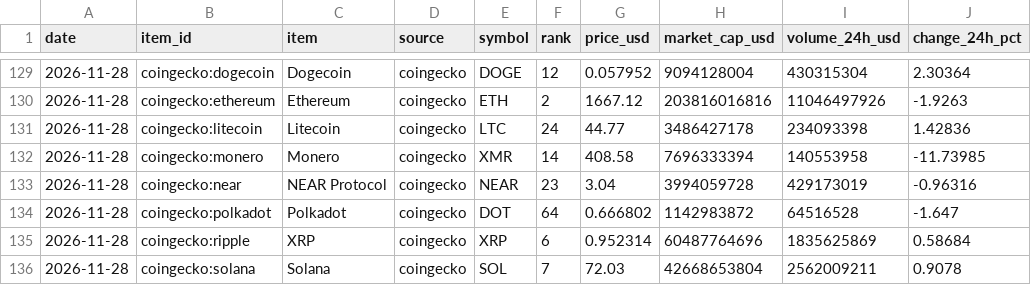
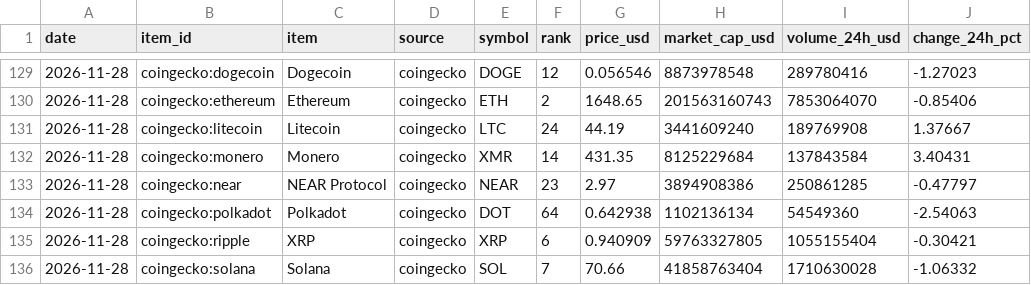
Before and after one commit to JiselleRes1/data-tracker, a CSV file: data/history.csv, drawn as a sheet; only a part is shown, gaps mark what is left out; the diff covers the shown part only.

```diff
--- a/data/history.csv
+++ b/data/history.csv
@@ -129,8 +129,8 @@ date,item_id,item,source,symbol,rank,price_usd,market_cap_usd,volume_24h_usd,cha
-2026-11-28,coingecko:dogecoin,Dogecoin,coingecko,DOGE,12,0.057952,9094128004,430315304,2.30364
-2026-11-28,coingecko:ethereum,Ethereum,coingecko,ETH,2,1667.12,203816016816,11046497926,-1.9263
-2026-11-28,coingecko:litecoin,Litecoin,coingecko,LTC,24,44.77,3486427178,234093398,1.42836
-2026-11-28,coingecko:monero,Monero,coingecko,XMR,14,408.58,7696333394,140553958,-11.73985
-2026-11-28,coingecko:near,NEAR Protocol,coingecko,NEAR,23,3.04,3994059728,429173019,-0.96316
-2026-11-28,coingecko:polkadot,Polkadot,coingecko,DOT,64,0.666802,1142983872,64516528,-1.647
-2026-11-28,coingecko:ripple,XRP,coingecko,XRP,6,0.952314,60487764696,1835625869,0.58684
-2026-11-28,coingecko:solana,Solana,coingecko,SOL,7,72.03,42668653804,2562009211,0.9078
+2026-11-28,coingecko:dogecoin,Dogecoin,coingecko,DOGE,12,0.056546,8873978548,289780416,-1.27023
+2026-11-28,coingecko:ethereum,Ethereum,coingecko,ETH,2,1648.65,201563160743,7853064070,-0.85406
+2026-11-28,coingecko:litecoin,Litecoin,coingecko,LTC,24,44.19,3441609240,189769908,1.37667
+2026-11-28,coingecko:monero,Monero,coingecko,XMR,14,431.35,8125229684,137843584,3.40431
+2026-11-28,coingecko:near,NEAR Protocol,coingecko,NEAR,23,2.97,3894908386,250861285,-0.47797
+2026-11-28,coingecko:polkadot,Polkadot,coingecko,DOT,64,0.642938,1102136134,54549360,-2.54063
+2026-11-28,coingecko:ripple,XRP,coingecko,XRP,6,0.940909,59763327805,1055155404,-0.30421
+2026-11-28,coingecko:solana,Solana,coingecko,SOL,7,70.66,41858763404,1710630028,-1.06332
```
Also changed, not shown: 95 edited cells elsewhere in this file, 4 other files.
